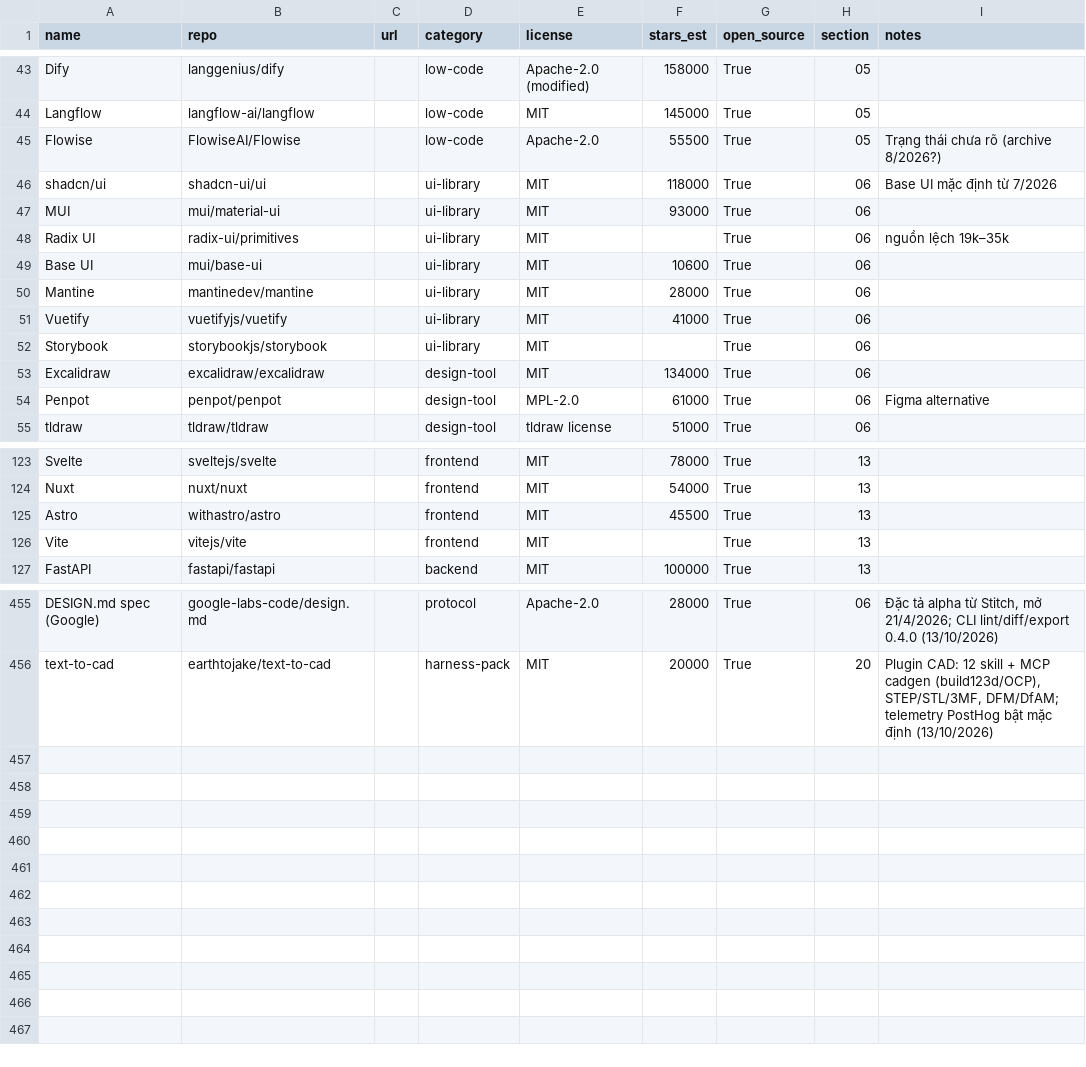
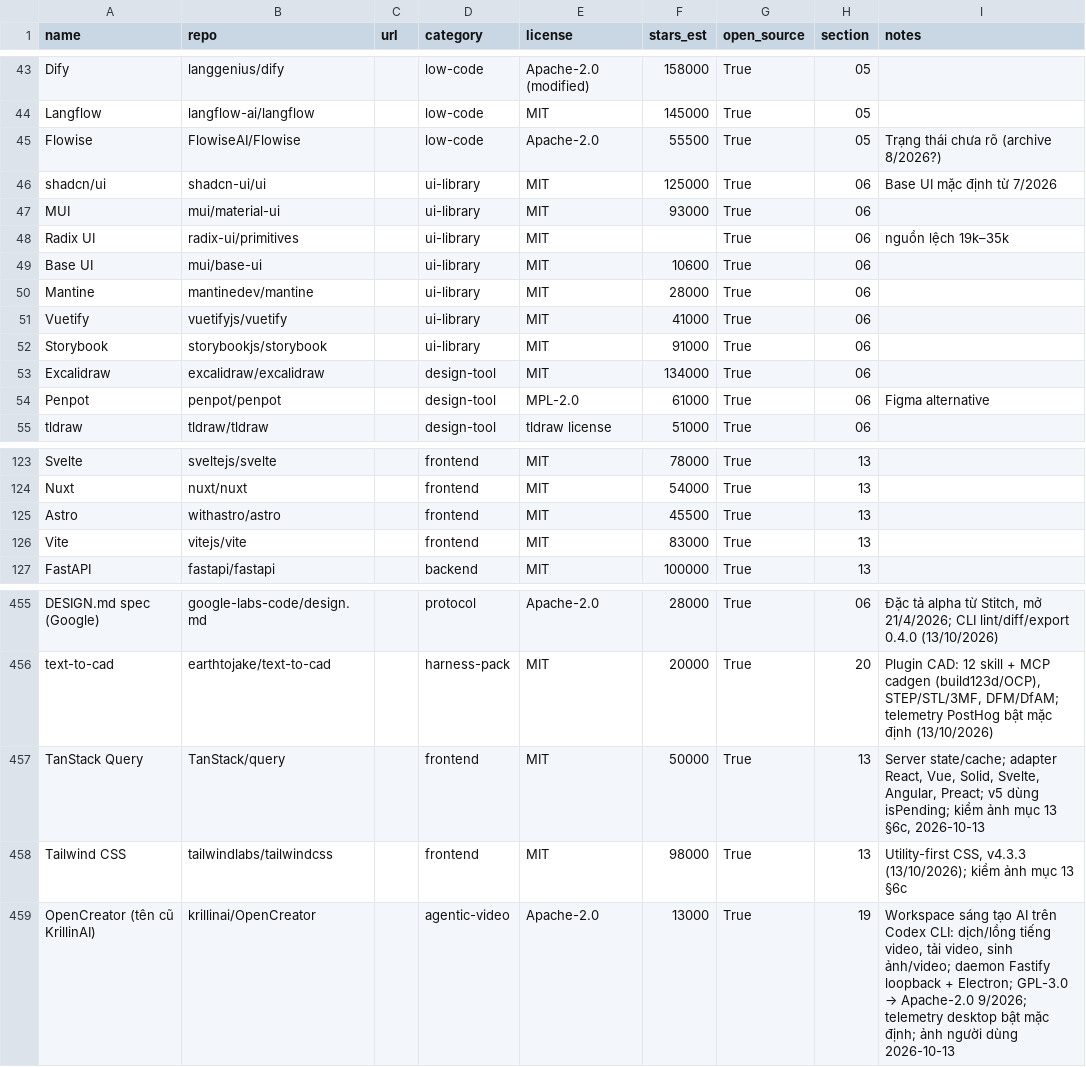
Before and after one commit to seeker19110/stored, a CSV file: data/projects.csv, drawn as a sheet; only a part is shown, gaps mark what is left out.

```diff
--- a/data/projects.csv
+++ b/data/projects.csv
@@ -45,3 +45,3 @@ Langflow,langflow-ai/langflow,,low-code,MIT,145000,True,05,
 Flowise,FlowiseAI/Flowise,,low-code,Apache-2.0,55500,True,05,Trạng thái chưa rõ (archive 8/2026?)
-shadcn/ui,shadcn-ui/ui,,ui-library,MIT,118000,True,06,Base UI mặc định từ 7/2026
+shadcn/ui,shadcn-ui/ui,,ui-library,MIT,125000,True,06,Base UI mặc định từ 7/2026
 MUI,mui/material-ui,,ui-library,MIT,93000,True,06,
@@ -51,3 +51,3 @@ Mantine,mantinedev/mantine,,ui-library,MIT,28000,True,06,
 Vuetify,vuetifyjs/vuetify,,ui-library,MIT,41000,True,06,
-Storybook,storybookjs/storybook,,ui-library,MIT,,True,06,
+Storybook,storybookjs/storybook,,ui-library,MIT,91000,True,06,
 Excalidraw,excalidraw/excalidraw,,design-tool,MIT,134000,True,06,
@@ -125,3 +125,3 @@ Nuxt,nuxt/nuxt,,frontend,MIT,54000,True,13,
 Astro,withastro/astro,,frontend,MIT,45500,True,13,
-Vite,vitejs/vite,,frontend,MIT,,True,13,
+Vite,vitejs/vite,,frontend,MIT,83000,True,13,
 FastAPI,fastapi/fastapi,,backend,MIT,100000,True,13,
@@ -456 +456,4 @@ DESIGN.md spec (Google),google-labs-code/design.md,,protocol,Apache-2.0,28000,Tr
 text-to-cad,earthtojake/text-to-cad,,harness-pack,MIT,20000,True,20,"Plugin CAD: 12 skill + MCP cadgen (build123d/OCP), STEP/STL/3MF, DFM/DfAM; telemetry PostHog bật mặc định (13/10/2026)"
+TanStack Query,TanStack/query,,frontend,MIT,50000,True,13,"Server state/cache; adapter React, Vue, Solid, Svelte, Angular, Preact; v5 dùng isPending; kiểm ảnh mục 13 §6c, 2026-10-13"
+Tailwind CSS,tailwindlabs/tailwindcss,,frontend,MIT,98000,True,13,"Utility-first CSS, v4.3.3 (13/10/2026); kiểm ảnh mục 13 §6c"
+OpenCreator (tên cũ KrillinAI),krillinai/OpenCreator,,agentic-video,Apache-2.0,13000,True,19,"Workspace sáng tạo AI trên Codex CLI: dịch/lồng tiếng video, tải video, sinh ảnh/video; daemon Fastify loopback + Electron; GPL-3.0 → Apache-2.0 9/2026; telemetry desktop bật mặc định; ảnh người dùng 2026-10-13"
```
Also changed, not shown: 5 other files.
